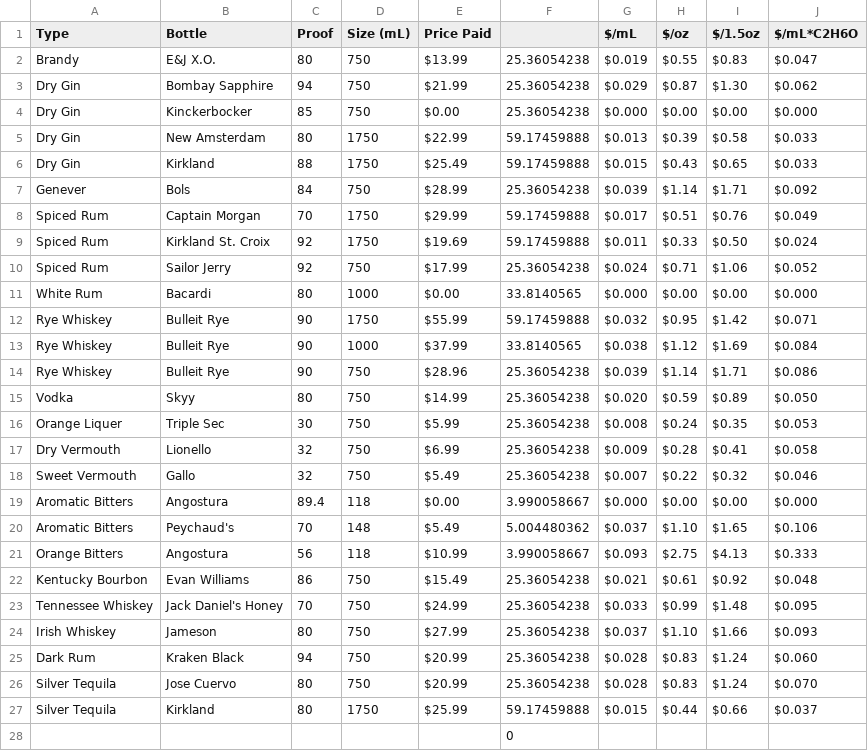
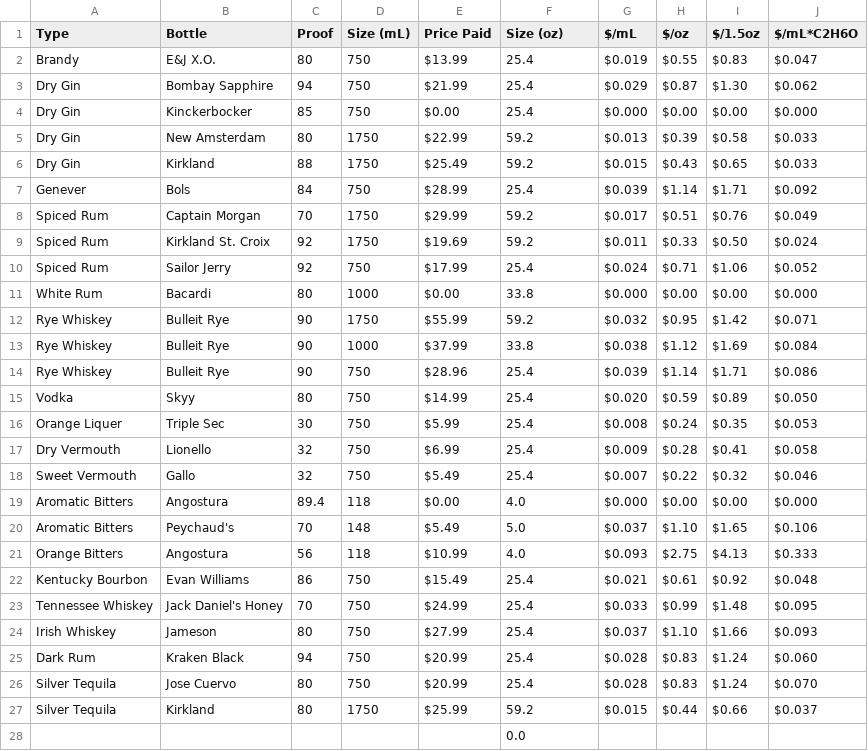
Before and after one commit to twschum/mix-mind, a CSV file: Barstock - Sheet1.csv, drawn as a sheet; only a part is shown; the diff covers the shown part only.

Commit message:
Add Size (oz) column heading

```diff
--- a/Barstock - Sheet1.csv
+++ b/Barstock - Sheet1.csv
@@ -1,28 +1,28 @@
-Type,Bottle,Proof,Size (mL),Price Paid,,$/mL,$/oz,$/1.5oz,$/mL*C2H6O
-Brandy,E&J X.O.,80,750,$13.99,25.36054238,$0.019,$0.55,$0.83,$0.047
-Dry Gin,Bombay Sapphire,94,750,$21.99,25.36054238,$0.029,$0.87,$1.30,$0.062
-Dry Gin,Kinckerbocker,85,750,$0.00,25.36054238,$0.000,$0.00,$0.00,$0.000
-Dry Gin,New Amsterdam,80,1750,$22.99,59.17459888,$0.013,$0.39,$0.58,$0.033
-Dry Gin,Kirkland,88,1750,$25.49,59.17459888,$0.015,$0.43,$0.65,$0.033
-Genever,Bols,84,750,$28.99,25.36054238,$0.039,$1.14,$1.71,$0.092
-Spiced Rum,Captain Morgan,70,1750,$29.99,59.17459888,$0.017,$0.51,$0.76,$0.049
-Spiced Rum,Kirkland St. Croix,92,1750,$19.69,59.17459888,$0.011,$0.33,$0.50,$0.024
-Spiced Rum,Sailor Jerry,92,750,$17.99,25.36054238,$0.024,$0.71,$1.06,$0.052
-White Rum,Bacardi,80,1000,$0.00,33.8140565,$0.000,$0.00,$0.00,$0.000
-Rye Whiskey,Bulleit Rye,90,1750,$55.99,59.17459888,$0.032,$0.95,$1.42,$0.071
-Rye Whiskey,Bulleit Rye,90,1000,$37.99,33.8140565,$0.038,$1.12,$1.69,$0.084
-Rye Whiskey,Bulleit Rye,90,750,$28.96,25.36054238,$0.039,$1.14,$1.71,$0.086
-Vodka,Skyy,80,750,$14.99,25.36054238,$0.020,$0.59,$0.89,$0.050
-Orange Liquer,Triple Sec,30,750,$5.99,25.36054238,$0.008,$0.24,$0.35,$0.053
-Dry Vermouth,Lionello,32,750,$6.99,25.36054238,$0.009,$0.28,$0.41,$0.058
-Sweet Vermouth,Gallo,32,750,$5.49,25.36054238,$0.007,$0.22,$0.32,$0.046
-Aromatic Bitters,Angostura,89.4,118,$0.00,3.990058667,$0.000,$0.00,$0.00,$0.000
-Aromatic Bitters,Peychaud's,70,148,$5.49,5.004480362,$0.037,$1.10,$1.65,$0.106
-Orange Bitters,Angostura,56,118,$10.99,3.990058667,$0.093,$2.75,$4.13,$0.333
-Kentucky Bourbon,Evan Williams,86,750,$15.49,25.36054238,$0.021,$0.61,$0.92,$0.048
-Tennessee Whiskey,Jack Daniel's Honey,70,750,$24.99,25.36054238,$0.033,$0.99,$1.48,$0.095
-Irish Whiskey,Jameson,80,750,$27.99,25.36054238,$0.037,$1.10,$1.66,$0.093
-Dark Rum,Kraken Black,94,750,$20.99,25.36054238,$0.028,$0.83,$1.24,$0.060
-Silver Tequila,Jose Cuervo,80,750,$20.99,25.36054238,$0.028,$0.83,$1.24,$0.070
-Silver Tequila,Kirkland,80,1750,$25.99,59.17459888,$0.015,$0.44,$0.66,$0.037
-,,,,,0,,,,
+Type,Bottle,Proof,Size (mL),Price Paid,Size (oz),$/mL,$/oz,$/1.5oz,$/mL*C2H6O
+Brandy,E&J X.O.,80,750,$13.99,25.4,$0.019,$0.55,$0.83,$0.047
+Dry Gin,Bombay Sapphire,94,750,$21.99,25.4,$0.029,$0.87,$1.30,$0.062
+Dry Gin,Kinckerbocker,85,750,$0.00,25.4,$0.000,$0.00,$0.00,$0.000
+Dry Gin,New Amsterdam,80,1750,$22.99,59.2,$0.013,$0.39,$0.58,$0.033
+Dry Gin,Kirkland,88,1750,$25.49,59.2,$0.015,$0.43,$0.65,$0.033
+Genever,Bols,84,750,$28.99,25.4,$0.039,$1.14,$1.71,$0.092
+Spiced Rum,Captain Morgan,70,1750,$29.99,59.2,$0.017,$0.51,$0.76,$0.049
+Spiced Rum,Kirkland St. Croix,92,1750,$19.69,59.2,$0.011,$0.33,$0.50,$0.024
+Spiced Rum,Sailor Jerry,92,750,$17.99,25.4,$0.024,$0.71,$1.06,$0.052
+White Rum,Bacardi,80,1000,$0.00,33.8,$0.000,$0.00,$0.00,$0.000
+Rye Whiskey,Bulleit Rye,90,1750,$55.99,59.2,$0.032,$0.95,$1.42,$0.071
+Rye Whiskey,Bulleit Rye,90,1000,$37.99,33.8,$0.038,$1.12,$1.69,$0.084
+Rye Whiskey,Bulleit Rye,90,750,$28.96,25.4,$0.039,$1.14,$1.71,$0.086
+Vodka,Skyy,80,750,$14.99,25.4,$0.020,$0.59,$0.89,$0.050
+Orange Liquer,Triple Sec,30,750,$5.99,25.4,$0.008,$0.24,$0.35,$0.053
+Dry Vermouth,Lionello,32,750,$6.99,25.4,$0.009,$0.28,$0.41,$0.058
+Sweet Vermouth,Gallo,32,750,$5.49,25.4,$0.007,$0.22,$0.32,$0.046
+Aromatic Bitters,Angostura,89.4,118,$0.00,4.0,$0.000,$0.00,$0.00,$0.000
+Aromatic Bitters,Peychaud's,70,148,$5.49,5.0,$0.037,$1.10,$1.65,$0.106
+Orange Bitters,Angostura,56,118,$10.99,4.0,$0.093,$2.75,$4.13,$0.333
+Kentucky Bourbon,Evan Williams,86,750,$15.49,25.4,$0.021,$0.61,$0.92,$0.048
+Tennessee Whiskey,Jack Daniel's Honey,70,750,$24.99,25.4,$0.033,$0.99,$1.48,$0.095
+Irish Whiskey,Jameson,80,750,$27.99,25.4,$0.037,$1.10,$1.66,$0.093
+Dark Rum,Kraken Black,94,750,$20.99,25.4,$0.028,$0.83,$1.24,$0.060
+Silver Tequila,Jose Cuervo,80,750,$20.99,25.4,$0.028,$0.83,$1.24,$0.070
+Silver Tequila,Kirkland,80,1750,$25.99,59.2,$0.015,$0.44,$0.66,$0.037
+,,,,,0.0,,,,
```
Also changed, not shown: 12 edited cells elsewhere in this file.
